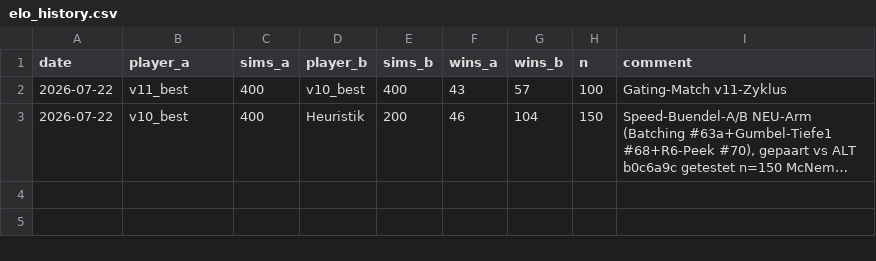
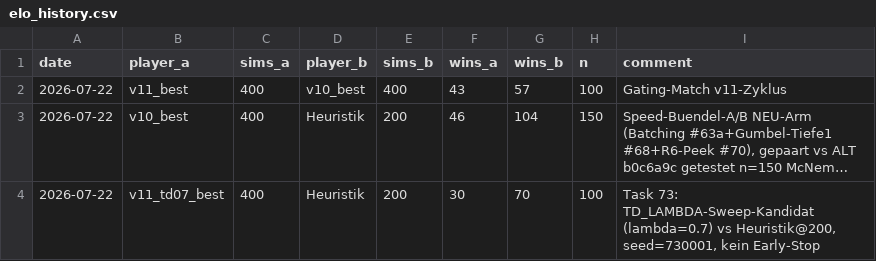
Before and after one commit to artfox1985/mosaic-AI, a CSV file: evaluations/elo_history.csv, drawn as a sheet; long unchanged cells end in …; the diff names each change by its address in the sheet, - before the commit and + after, or states it on an @@ line.

```diff
--- a/evaluations/elo_history.csv
+++ b/evaluations/elo_history.csv
+row 4: 2026-07-22 | v11_td07_best | 400 | Heuristik | 200 | 30 | 70 | 100 | Task 73: TD_LAMBDA-Sweep-Kandidat (lambda=0.7) vs Heuristik@200, seed=730001, kein Early-Stop
```
Also changed, not shown: 1 other file.
